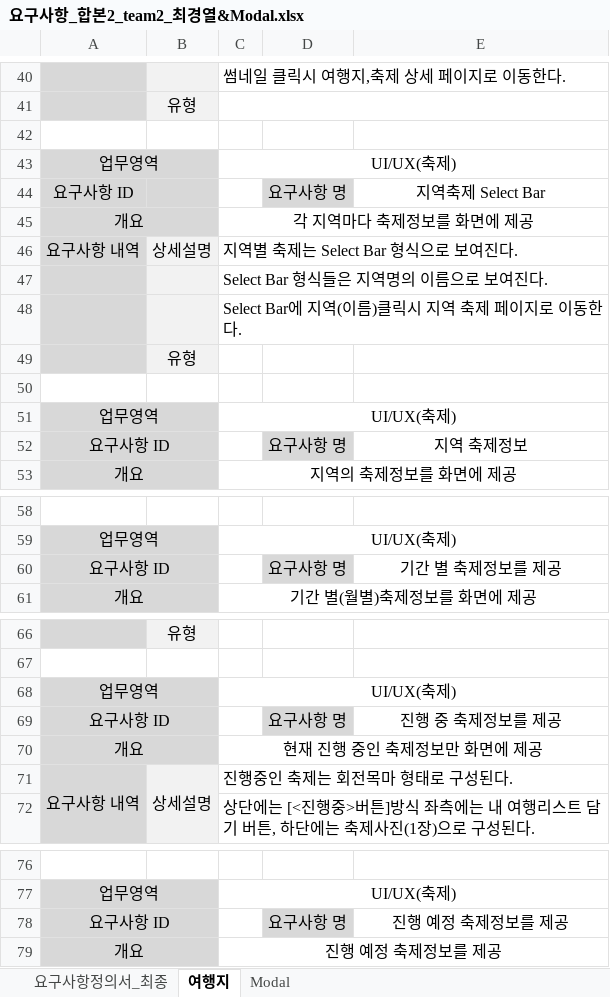
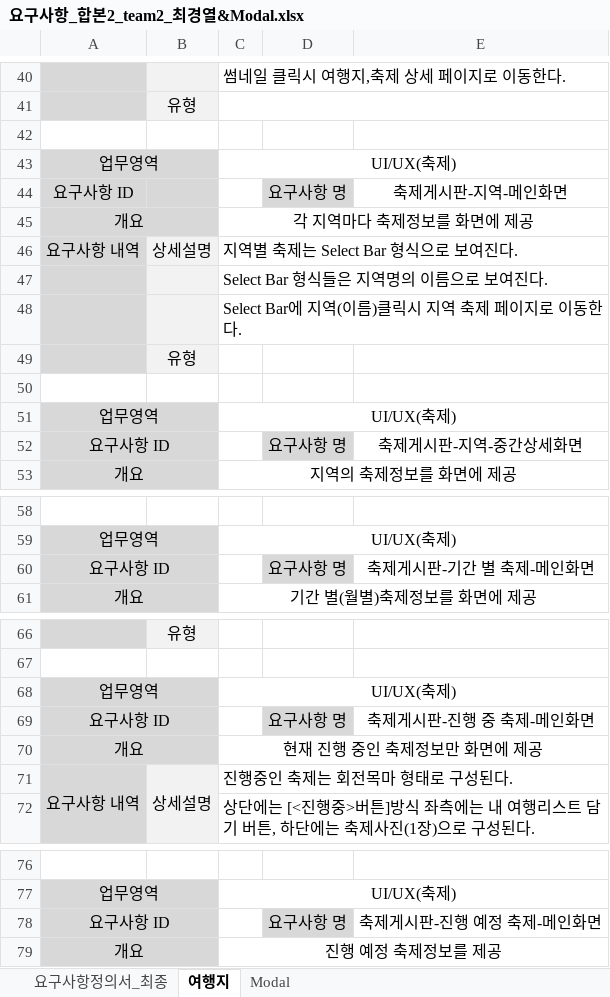
Before and after one commit to uckjae/2TeamFinal, an Excel workbook: doc/요구사항정의서 및 명세서/요구사항_합본2_team2_최경열&Modal.xlsx, sheet 여행지, drawn as a sheet; only a part is shown, gaps mark what is left out; values as stored, in another font and other column widths than the file's, no borders; the diff covers the shown part only; the diff names each change by its address in the sheet, - before the commit and + after, or states it on an @@ line.

```diff
--- a/doc/요구사항정의서 및 명세서/요구사항_합본2_team2_최경열&Modal.xlsx (sheet 여행지)
+++ b/doc/요구사항정의서 및 명세서/요구사항_합본2_team2_최경열&Modal.xlsx (sheet 여행지)
-E44: 지역축제 Select Bar
+E44: 축제게시판-지역-메인화면
-E52: 지역 축제정보
+E52: 축제게시판-지역-중간상세화면
-E60: 기간 별 축제정보를 제공
+E60: 축제게시판-기간 별 축제-메인화면
-E69: 진행 중 축제정보를 제공
+E69: 축제게시판-진행 중 축제-메인화면
-E78: 진행 예정 축제정보를 제공
+E78: 축제게시판-진행 예정 축제-메인화면
```
Also changed, not shown: 6 edited cells elsewhere in this sheet.
